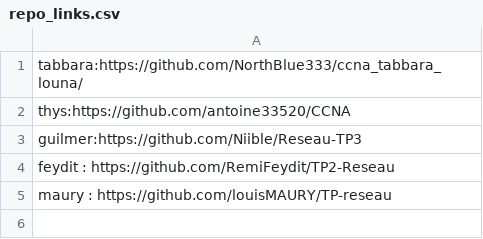
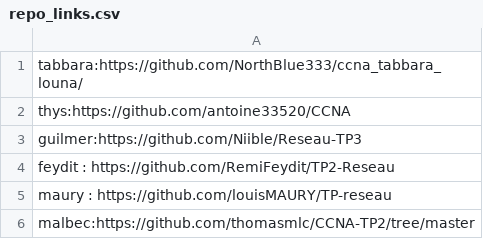
Before and after one commit to vivimouret29/B1-Reseau-2018, a CSV file: tp/3/repo_links.csv, drawn as a sheet.

Commit message:
add malbec

```diff
--- a/tp/3/repo_links.csv
+++ b/tp/3/repo_links.csv
@@ -5 +5,2 @@ feydit : https://github.com/RemiFeydit/TP2-Reseau
 maury : https://github.com/louisMAURY/TP-reseau
+malbec:https://github.com/thomasmlc/CCNA-TP2/tree/master
```
